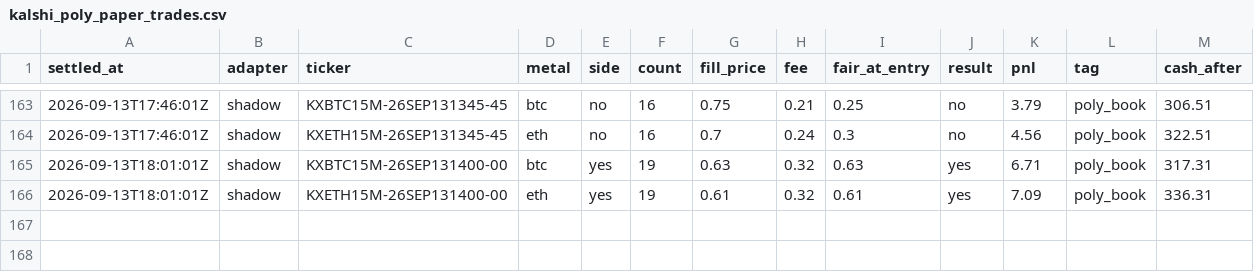
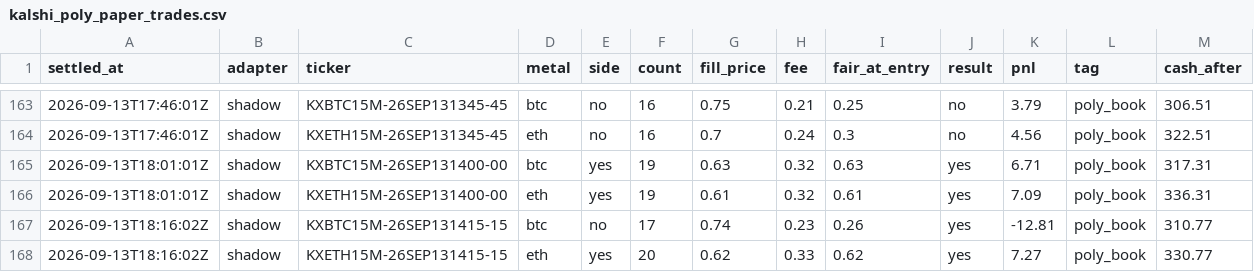
Before and after one commit to vinilpolepalli/quantfirm, a CSV file: state/kalshi_poly_paper_trades.csv, drawn as a sheet; only a part is shown, gaps mark what is left out; the diff names each change by its address in the sheet, - before the commit and + after, or states it on an @@ line.

```diff
--- a/state/kalshi_poly_paper_trades.csv
+++ b/state/kalshi_poly_paper_trades.csv
+row 167: 2026-09-13T18:16:02Z | shadow | KXBTC15M-26SEP131415-15 | btc | no | 17 | 0.74 | 0.23 | 0.26 | yes | -12.81 | poly_book | 310.77
+row 168: 2026-09-13T18:16:02Z | shadow | KXETH15M-26SEP131415-15 | eth | yes | 20 | 0.62 | 0.33 | 0.62 | yes | 7.27 | poly_book | 330.77
```
Also changed, not shown: 1 other file.
